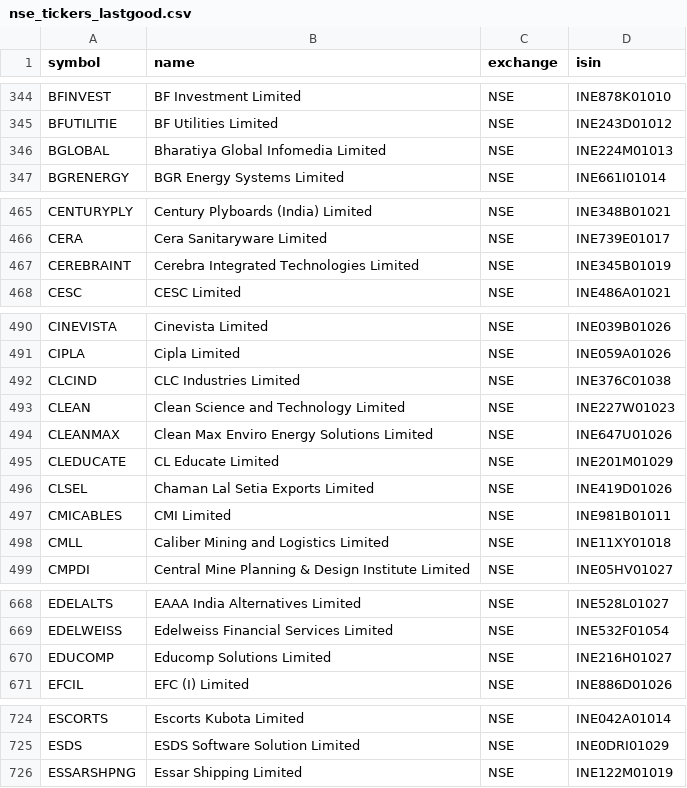
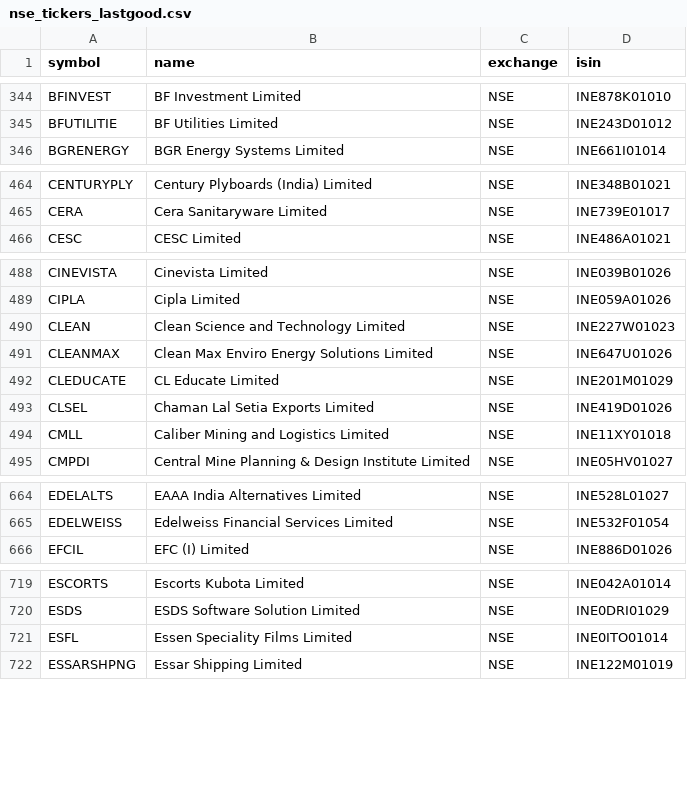
Before and after one commit to Aakash10867/graham-agent, a CSV file: nse_tickers_lastgood.csv, drawn as a sheet; only a part is shown, gaps mark what is left out; removed rows and columns are numbered as before the commit, all else as after; the diff covers the shown part only; the diff names each change by its address in the sheet, - before the commit and + after, or states it on an @@ line.

```diff
--- a/nse_tickers_lastgood.csv
+++ b/nse_tickers_lastgood.csv
-row 346: BGLOBAL | Bharatiya Global Infomedia Limited | NSE | INE224M01013
-row 467: CEREBRAINT | Cerebra Integrated Technologies Limited | NSE | INE345B01019
-row 492: CLCIND | CLC Industries Limited | NSE | INE376C01038
-row 497: CMICABLES | CMI Limited | NSE | INE981B01011
-row 670: EDUCOMP | Educomp Solutions Limited | NSE | INE216H01027
+row 721: ESFL | Essen Speciality Films Limited | NSE | INE0ITO01014
```
Also changed, not shown: 1 added row and 7 removed rows elsewhere in this file, universe_tickers.csv, 2 other files.
